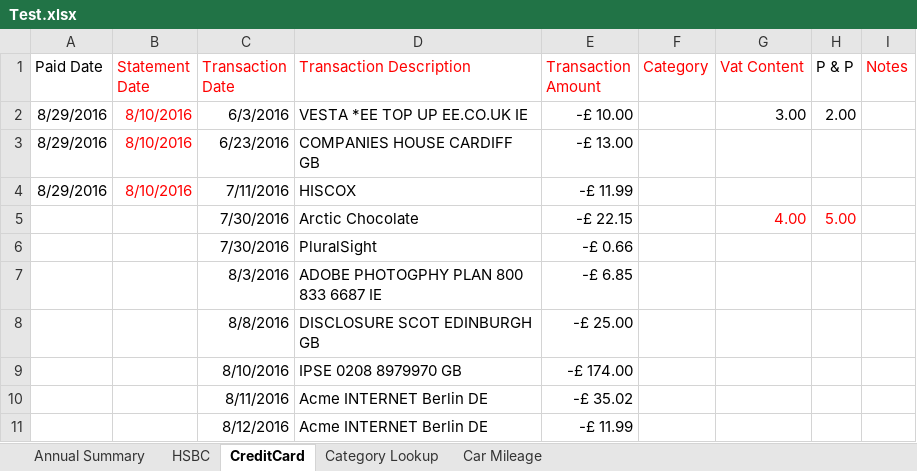
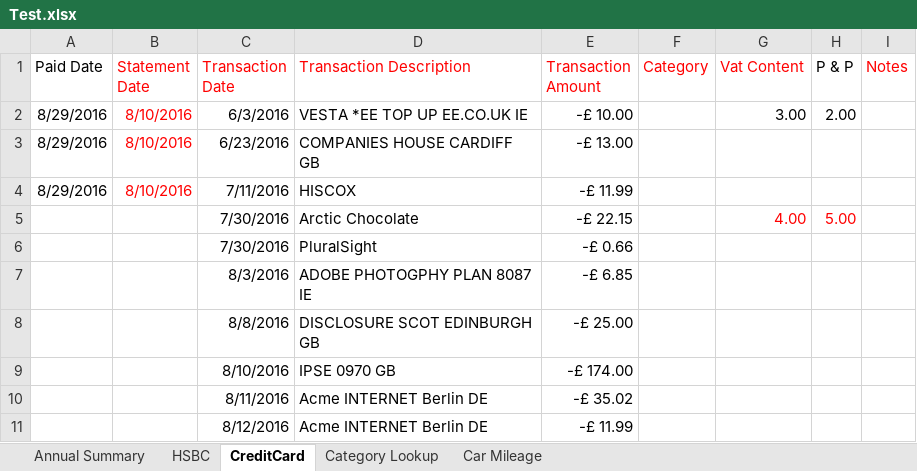
Before and after one commit to HungryWomble/Lava3, an Excel workbook: Lava3.Test/TestFiles/Test.xlsx, sheet CreditCard, drawn as a sheet; values as stored, in another font and other column widths than the file's, no borders; the diff names each change by its address in the sheet, - before the commit and + after, or states it on an @@ line.

```diff
--- a/Lava3.Test/TestFiles/Test.xlsx (sheet CreditCard)
+++ b/Lava3.Test/TestFiles/Test.xlsx (sheet CreditCard)
-D7 (Transaction Description): ADOBE PHOTOGPHY PLAN 800 833 6687 IE
+D7 (Transaction Description): ADOBE PHOTOGPHY PLAN 8087 IE
-D9 (Transaction Description): IPSE 0208 8979970 GB
+D9 (Transaction Description): IPSE 0970 GB
```
Also changed, not shown: sheet HSBC, 7 other files.
